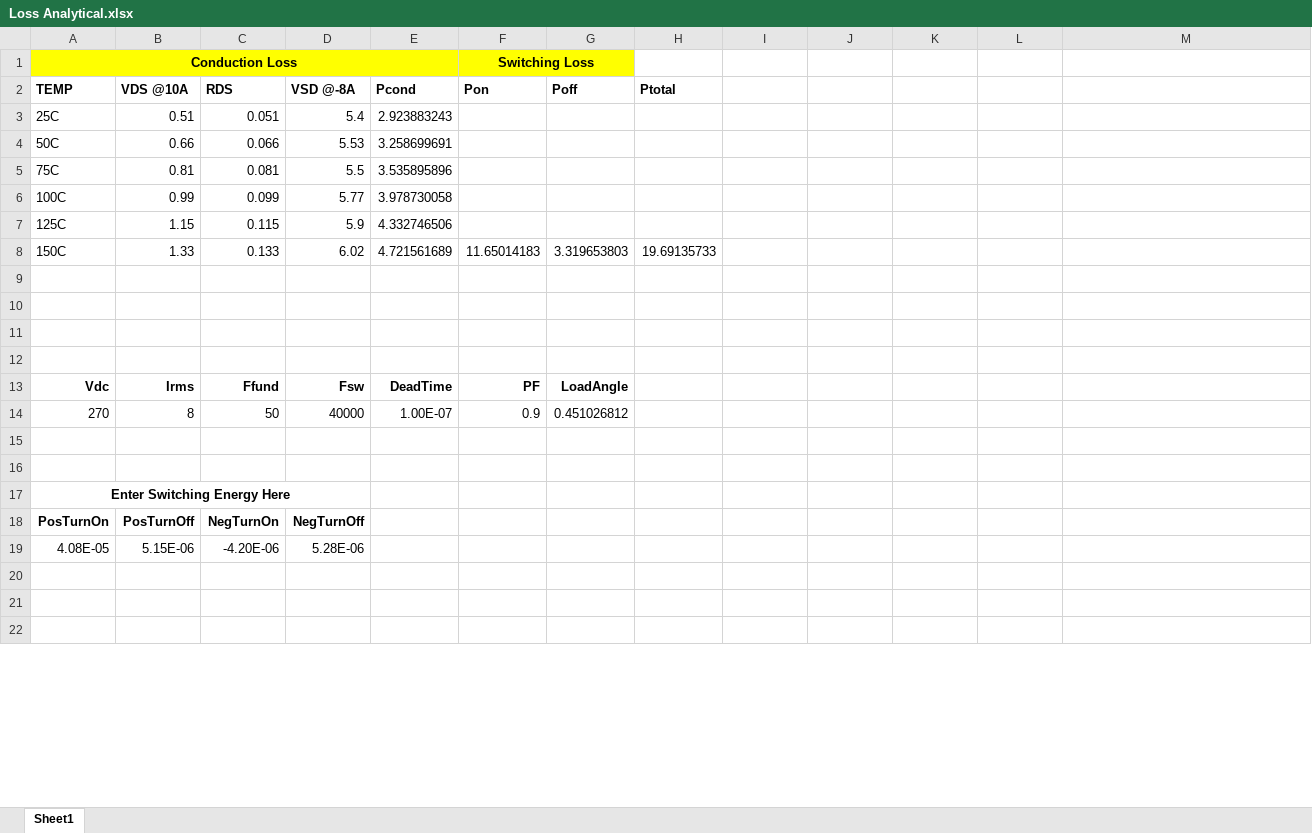
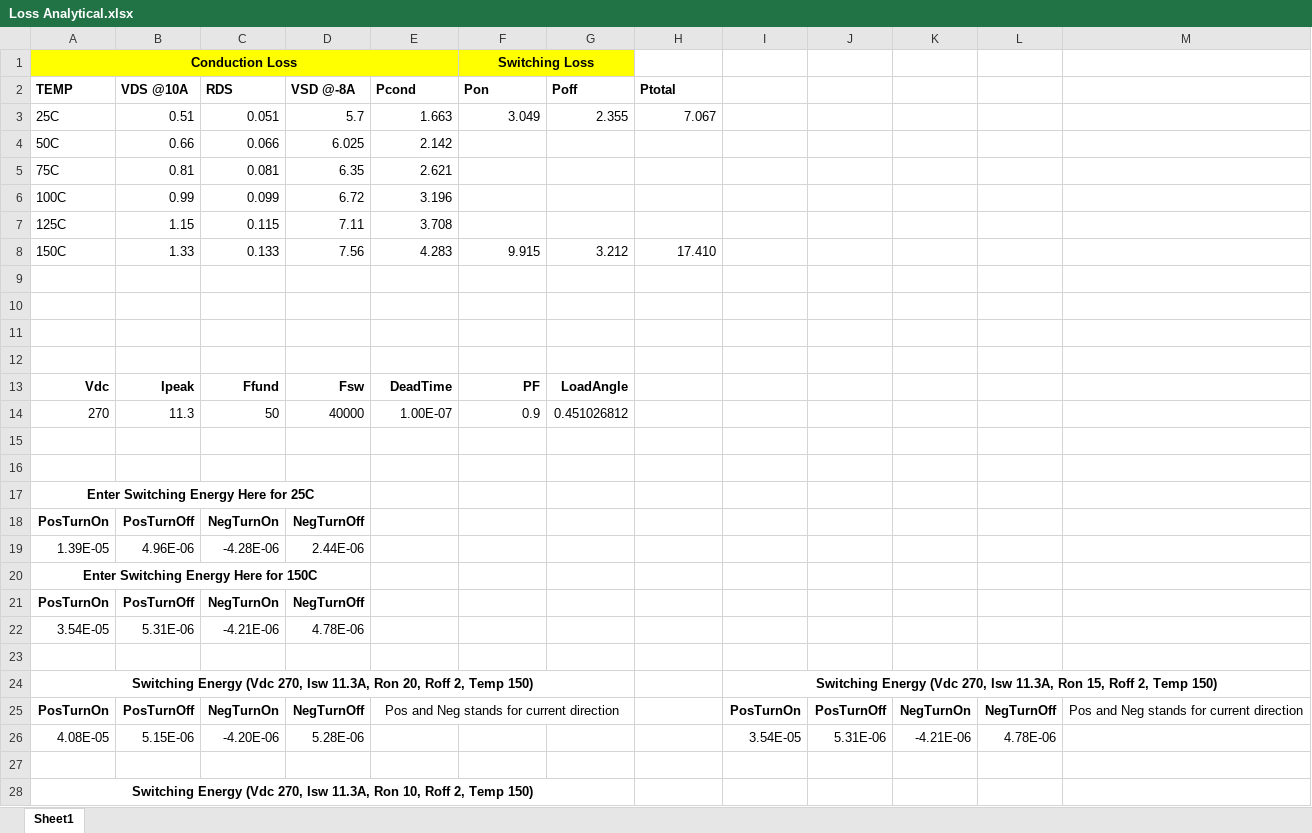
Before and after one commit to hakanpolat/IMMD, an Excel workbook: Project/3501/Furkan/Loss LTSpice/Loss Analytical.xlsx, sheet Sheet1, drawn as a sheet; only a part is shown; the shorter side is filled out with more unchanged rows; values as stored, in another font and other column widths than the file's, no borders; conditional formats not drawn; removed rows and columns are numbered as before the commit, all else as after; the diff covers the shown part only; the diff names each change by its address in the sheet, - before the commit and + after, or states it on an @@ line.

```diff
--- a/Project/3501/Furkan/Loss LTSpice/Loss Analytical.xlsx (sheet Sheet1)
+++ b/Project/3501/Furkan/Loss LTSpice/Loss Analytical.xlsx (sheet Sheet1)
-D3 (VSD @-8A): 5.4
+D3 (VSD @-8A): 5.7
-E3 (Pcond): 2.923883243
+E3 (Pcond): 1.663
-F3 (Pon): (empty)
+F3 (Pon): 3.049
-G3 (Poff): (empty)
+G3 (Poff): 2.355
-H3 (Ptotal): (empty)
+H3 (Ptotal): 7.067
-D4 (VSD @-8A): 5.53
+D4 (VSD @-8A): 6.025
-E4 (Pcond): 3.258699691
+E4 (Pcond): 2.142
-D5 (VSD @-8A): 5.5
+D5 (VSD @-8A): 6.35
-E5 (Pcond): 3.535895896
+E5 (Pcond): 2.621
-D6 (VSD @-8A): 5.77
+D6 (VSD @-8A): 6.72
-E6 (Pcond): 3.978730058
+E6 (Pcond): 3.196
-D7 (VSD @-8A): 5.9
+D7 (VSD @-8A): 7.11
-E7 (Pcond): 4.332746506
+E7 (Pcond): 3.708
-D8 (VSD @-8A): 6.02
+D8 (VSD @-8A): 7.56
-E8 (Pcond): 4.721561689
+E8 (Pcond): 4.283
-F8 (Pon): 11.65014183
+F8 (Pon): 9.915
-G8 (Poff): 3.319653803
+G8 (Poff): 3.212
-H8 (Ptotal): 19.69135733
+H8 (Ptotal): 17.410
-B13 (VDS @10A): Irms
+B13 (VDS @10A): Ipeak
-B14 (VDS @10A): 8
+B14 (VDS @10A): 11.3
-A17 (TEMP): Enter Switching Energy Here
+A17 (TEMP): Enter Switching Energy Here for 25C
-row 19: 4.08E-05 | 5.15E-06 | -4.20E-06 | 5.28E-06
+row 19: 1.39E-05 | 4.96E-06 | -4.28E-06 | 2.44E-06
+row 20: Enter Switching Energy Here for 150C
+row 21: PosTurnOn | PosTurnOff | NegTurnOn | NegTurnOff
+row 22: 3.54E-05 | 5.31E-06 | -4.21E-06 | 4.78E-06
+row 24: Switching Energy (Vdc 270, Isw 11.3A, Ron 20, Roff 2, Temp 150) |  |  |  |  |  |  |  | Switching Energy (Vdc 270, Isw 11.3A, Ron 15, Roff 2, Temp 150)
+row 25: PosTurnOn | PosTurnOff | NegTurnOn | NegTurnOff | Pos and Neg stands for current direction |  |  |  | PosTurnOn | PosTurnOff | NegTurnOn | NegTurnOff | Pos and Neg stands for current direction
+row 26: 4.08E-05 | 5.15E-06 | -4.20E-06 | 5.28E-06 |  |  |  |  | 3.54E-05 | 5.31E-06 | -4.21E-06 | 4.78E-06
+row 28: Switching Energy (Vdc 270, Isw 11.3A, Ron 10, Roff 2, Temp 150)
```
Also changed, not shown: 3 added rows, 2 removed rows, 1 edited cell and merged cells elsewhere in this sheet, 5 other files.
